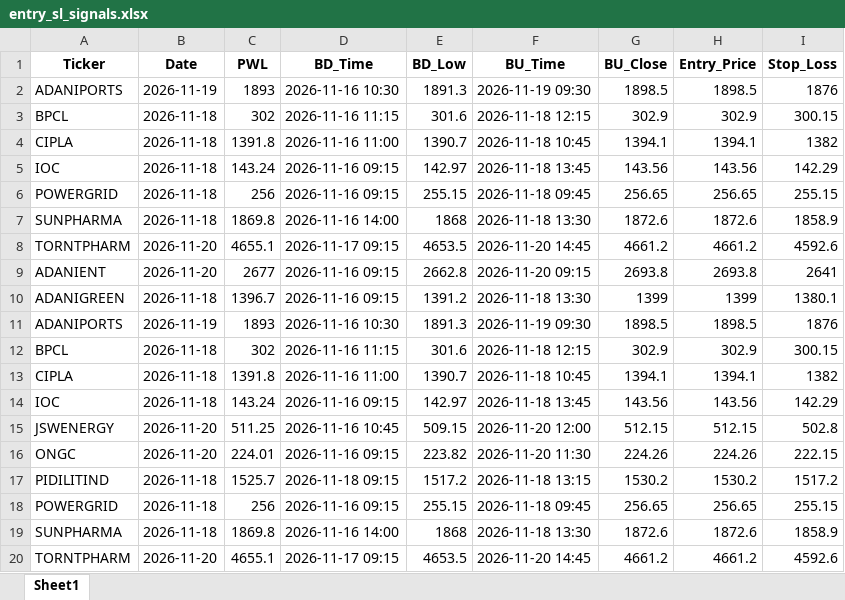
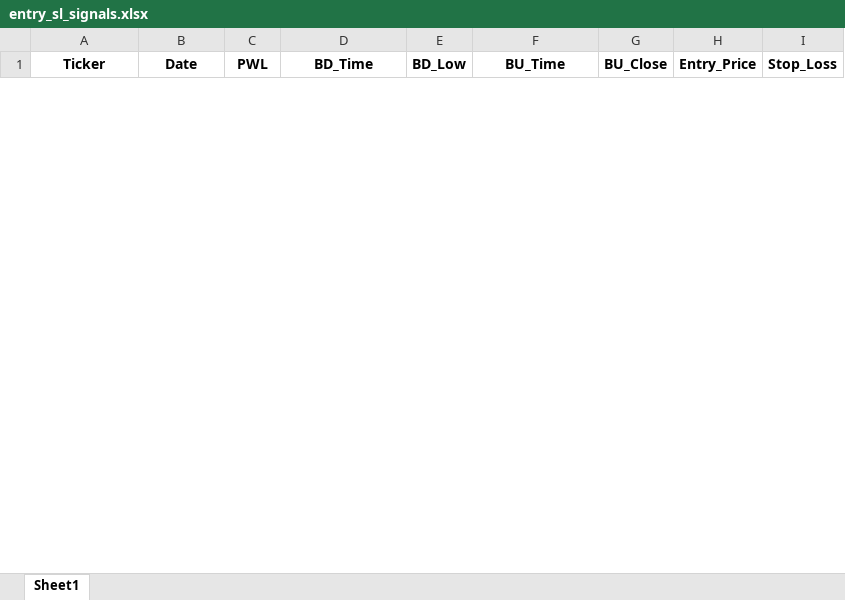
Before and after one commit to chandancv62-mtf/telegram-notifier, an Excel workbook: data/entry_sl_signals.xlsx, sheet Sheet1, drawn as a sheet; only a part is shown; values as stored, in another font and other column widths than the file's, no borders; removed rows and columns are numbered as before the commit, all else as after; the diff covers the shown part only; the diff names each change by its address in the sheet, - before the commit and + after, or states it on an @@ line.

```diff
--- a/data/entry_sl_signals.xlsx (sheet Sheet1)
+++ b/data/entry_sl_signals.xlsx (sheet Sheet1)
-row 2: ADANIPORTS | 2026-11-19 | 1893 | 2026-11-16 10:30 | 1891.3 | 2026-11-19 09:30 | 1898.5 | 1898.5 | 1876
-row 3: BPCL | 2026-11-18 | 302 | 2026-11-16 11:15 | 301.6 | 2026-11-18 12:15 | 302.9 | 302.9 | 300.15
-row 4: CIPLA | 2026-11-18 | 1391.8 | 2026-11-16 11:00 | 1390.7 | 2026-11-18 10:45 | 1394.1 | 1394.1 | 1382
-row 5: IOC | 2026-11-18 | 143.24 | 2026-11-16 09:15 | 142.97 | 2026-11-18 13:45 | 143.56 | 143.56 | 142.29
-row 6: POWERGRID | 2026-11-18 | 256 | 2026-11-16 09:15 | 255.15 | 2026-11-18 09:45 | 256.65 | 256.65 | 255.15
-row 7: SUNPHARMA | 2026-11-18 | 1869.8 | 2026-11-16 14:00 | 1868 | 2026-11-18 13:30 | 1872.6 | 1872.6 | 1858.9
-row 8: TORNTPHARM | 2026-11-20 | 4655.1 | 2026-11-17 09:15 | 4653.5 | 2026-11-20 14:45 | 4661.2 | 4661.2 | 4592.6
-row 9: ADANIENT | 2026-11-20 | 2677 | 2026-11-16 09:15 | 2662.8 | 2026-11-20 09:15 | 2693.8 | 2693.8 | 2641
-row 10: ADANIGREEN | 2026-11-18 | 1396.7 | 2026-11-16 09:15 | 1391.2 | 2026-11-18 13:30 | 1399 | 1399 | 1380.1
-row 11: ADANIPORTS | 2026-11-19 | 1893 | 2026-11-16 10:30 | 1891.3 | 2026-11-19 09:30 | 1898.5 | 1898.5 | 1876
-row 12: BPCL | 2026-11-18 | 302 | 2026-11-16 11:15 | 301.6 | 2026-11-18 12:15 | 302.9 | 302.9 | 300.15
-row 13: CIPLA | 2026-11-18 | 1391.8 | 2026-11-16 11:00 | 1390.7 | 2026-11-18 10:45 | 1394.1 | 1394.1 | 1382
-row 14: IOC | 2026-11-18 | 143.24 | 2026-11-16 09:15 | 142.97 | 2026-11-18 13:45 | 143.56 | 143.56 | 142.29
-row 15: JSWENERGY | 2026-11-20 | 511.25 | 2026-11-16 10:45 | 509.15 | 2026-11-20 12:00 | 512.15 | 512.15 | 502.8
-row 16: ONGC | 2026-11-20 | 224.01 | 2026-11-16 09:15 | 223.82 | 2026-11-20 11:30 | 224.26 | 224.26 | 222.15
-row 17: PIDILITIND | 2026-11-18 | 1525.7 | 2026-11-18 09:15 | 1517.2 | 2026-11-18 13:15 | 1530.2 | 1530.2 | 1517.2
-row 18: POWERGRID | 2026-11-18 | 256 | 2026-11-16 09:15 | 255.15 | 2026-11-18 09:45 | 256.65 | 256.65 | 255.15
-row 19: SUNPHARMA | 2026-11-18 | 1869.8 | 2026-11-16 14:00 | 1868 | 2026-11-18 13:30 | 1872.6 | 1872.6 | 1858.9
-row 20: TORNTPHARM | 2026-11-20 | 4655.1 | 2026-11-17 09:15 | 4653.5 | 2026-11-20 14:45 | 4661.2 | 4661.2 | 4592.6
```
Also changed, not shown: 3 added rows and 21 removed rows elsewhere in this sheet, data/trade_tracker_results.xlsx, data/weekly_final_trading_signals.xlsx, 1 other file.
